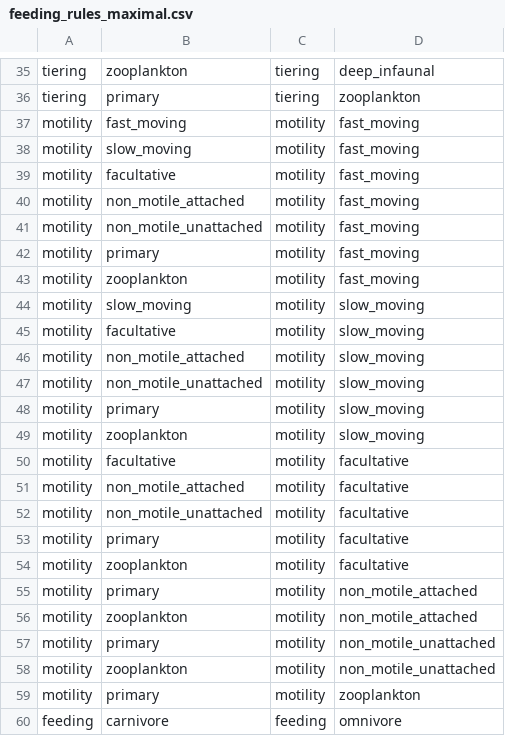
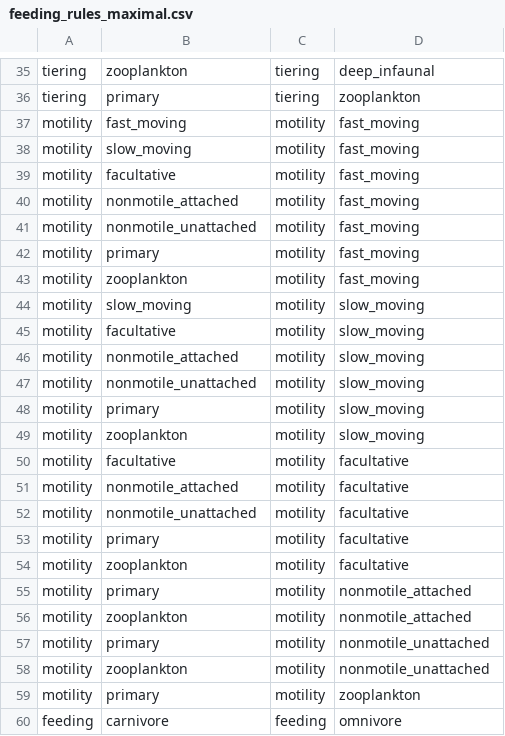
Before and after one commit to BecksLab/ms_pfim_configs, a CSV file: data/feeding_rules/feeding_rules_maximal.csv, drawn as a sheet; only a part is shown, gaps mark what is left out.

```diff
--- a/data/feeding_rules/feeding_rules_maximal.csv
+++ b/data/feeding_rules/feeding_rules_maximal.csv
@@ -39,4 +39,4 @@
 "motility","facultative","motility","fast_moving"
-"motility","non_motile_attached","motility","fast_moving"
-"motility","non_motile_unattached","motility","fast_moving"
+"motility","nonmotile_attached","motility","fast_moving"
+"motility","nonmotile_unattached","motility","fast_moving"
 "motility","primary","motility","fast_moving"
@@ -45,4 +45,4 @@
 "motility","facultative","motility","slow_moving"
-"motility","non_motile_attached","motility","slow_moving"
-"motility","non_motile_unattached","motility","slow_moving"
+"motility","nonmotile_attached","motility","slow_moving"
+"motility","nonmotile_unattached","motility","slow_moving"
 "motility","primary","motility","slow_moving"
@@ -50,10 +50,10 @@
 "motility","facultative","motility","facultative"
-"motility","non_motile_attached","motility","facultative"
-"motility","non_motile_unattached","motility","facultative"
+"motility","nonmotile_attached","motility","facultative"
+"motility","nonmotile_unattached","motility","facultative"
 "motility","primary","motility","facultative"
 "motility","zooplankton","motility","facultative"
-"motility","primary","motility","non_motile_attached"
-"motility","zooplankton","motility","non_motile_attached"
-"motility","primary","motility","non_motile_unattached"
-"motility","zooplankton","motility","non_motile_unattached"
+"motility","primary","motility","nonmotile_attached"
+"motility","zooplankton","motility","nonmotile_attached"
+"motility","primary","motility","nonmotile_unattached"
+"motility","zooplankton","motility","nonmotile_unattached"
 "motility","primary","motility","zooplankton"
```
Also changed, not shown: data/feeding_rules/feeding_rules_minimum.csv, 1 other file.
